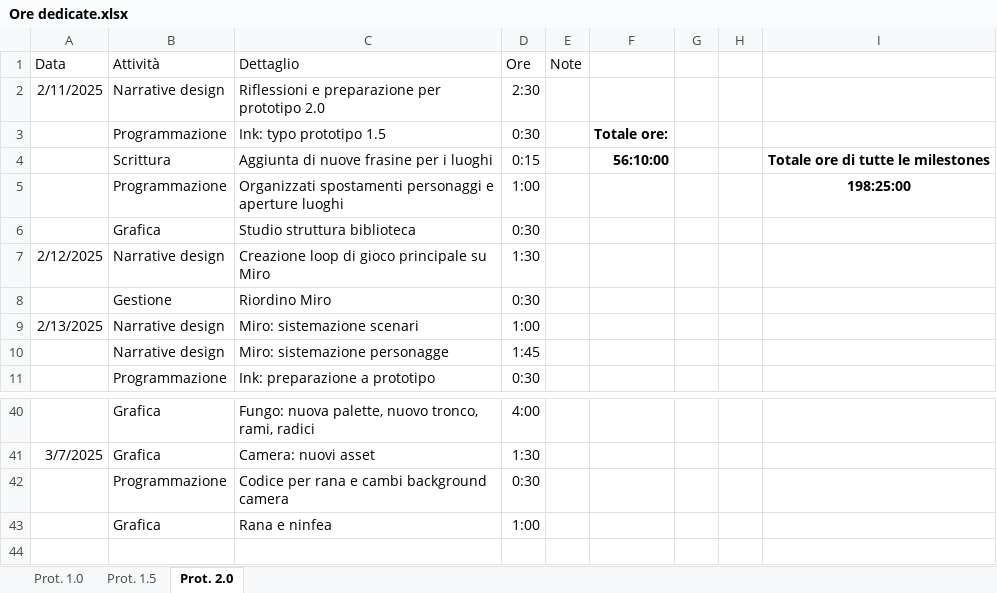
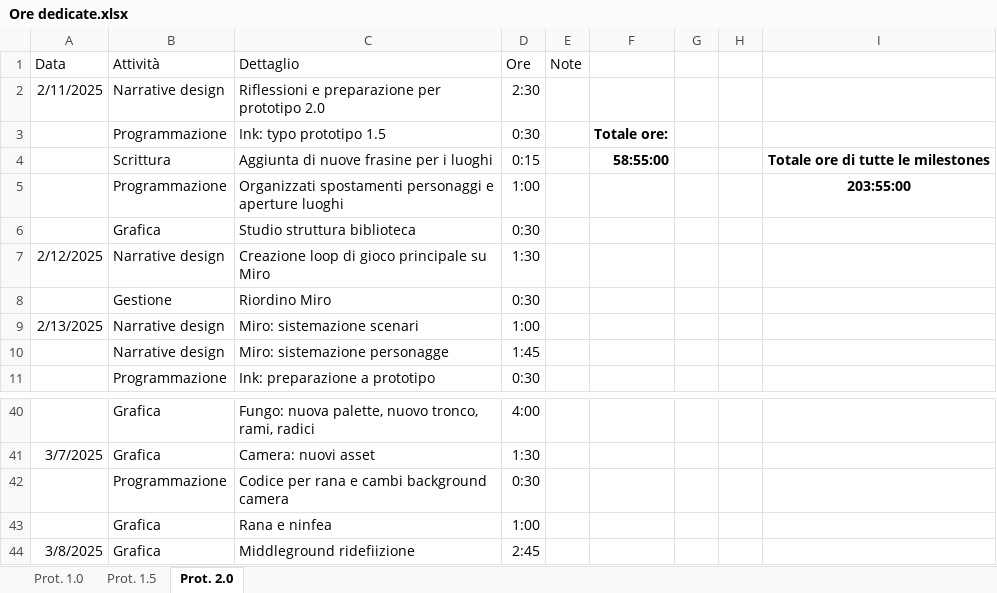
Before and after one commit to owof-games/Selania, an Excel workbook: Assets/Notes and Utilities/Ore dedicate.xlsx, sheet Prot. 2.0, drawn as a sheet; only a part is shown, gaps mark what is left out; values as stored, in another font and other column widths than the file's, no borders; the diff names each change by its address in the sheet, - before the commit and + after, or states it on an @@ line.

Commit message:
Gestione: ore

```diff
--- a/Assets/Notes and Utilities/Ore dedicate.xlsx (sheet Prot. 2.0)
+++ b/Assets/Notes and Utilities/Ore dedicate.xlsx (sheet Prot. 2.0)
-F4: 56:10:00
+F4: 58:55:00
-I5: 198:25:00
+I5: 203:55:00
+row 44: 3/8/2025 | Grafica | Middleground ridefiizione | 2:45
```
